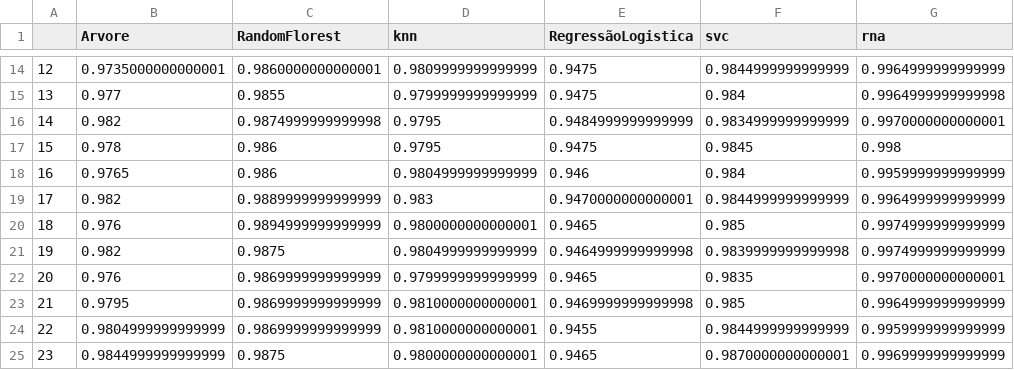
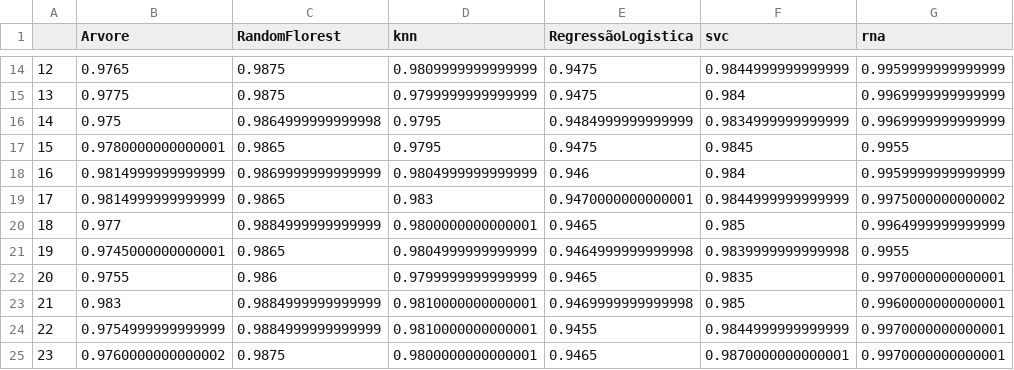
Before and after one commit to 0rakul0/RNA, a CSV file: data/resultados.csv, drawn as a sheet; only a part is shown, gaps mark what is left out; the diff covers the shown part only.

```diff
--- a/data/resultados.csv
+++ b/data/resultados.csv
@@ -14,12 +14,12 @@
-12,0.9735000000000001,0.9860000000000001,0.9809999999999999,0.9475,0.9844999999999999,0.9964999999999999
-13,0.977,0.9855,0.9799999999999999,0.9475,0.984,0.9964999999999998
-14,0.982,0.9874999999999998,0.9795,0.9484999999999999,0.9834999999999999,0.9970000000000001
-15,0.978,0.986,0.9795,0.9475,0.9845,0.998
-16,0.9765,0.986,0.9804999999999999,0.946,0.984,0.9959999999999999
-17,0.982,0.9889999999999999,0.983,0.9470000000000001,0.9844999999999999,0.9964999999999999
-18,0.976,0.9894999999999999,0.9800000000000001,0.9465,0.985,0.9974999999999999
-19,0.982,0.9875,0.9804999999999999,0.9464999999999998,0.9839999999999998,0.9974999999999999
-20,0.976,0.9869999999999999,0.9799999999999999,0.9465,0.9835,0.9970000000000001
-21,0.9795,0.9869999999999999,0.9810000000000001,0.9469999999999998,0.985,0.9964999999999999
-22,0.9804999999999999,0.9869999999999999,0.9810000000000001,0.9455,0.9844999999999999,0.9959999999999999
-23,0.9844999999999999,0.9875,0.9800000000000001,0.9465,0.9870000000000001,0.9969999999999999
+12,0.9765,0.9875,0.9809999999999999,0.9475,0.9844999999999999,0.9959999999999999
+13,0.9775,0.9875,0.9799999999999999,0.9475,0.984,0.9969999999999999
+14,0.975,0.9864999999999998,0.9795,0.9484999999999999,0.9834999999999999,0.9969999999999999
+15,0.9780000000000001,0.9865,0.9795,0.9475,0.9845,0.9955
+16,0.9814999999999999,0.9869999999999999,0.9804999999999999,0.946,0.984,0.9959999999999999
+17,0.9814999999999999,0.9865,0.983,0.9470000000000001,0.9844999999999999,0.9975000000000002
+18,0.977,0.9884999999999999,0.9800000000000001,0.9465,0.985,0.9964999999999999
+19,0.9745000000000001,0.9865,0.9804999999999999,0.9464999999999998,0.9839999999999998,0.9955
+20,0.9755,0.986,0.9799999999999999,0.9465,0.9835,0.9970000000000001
+21,0.983,0.9884999999999999,0.9810000000000001,0.9469999999999998,0.985,0.9960000000000001
+22,0.9754999999999999,0.9884999999999999,0.9810000000000001,0.9455,0.9844999999999999,0.9970000000000001
+23,0.9760000000000002,0.9875,0.9800000000000001,0.9465,0.9870000000000001,0.9970000000000001
```
Also changed, not shown: 48 edited cells elsewhere in this file, 4 other files.
